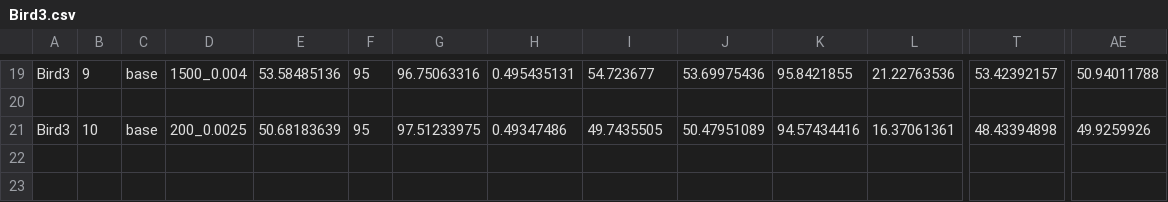
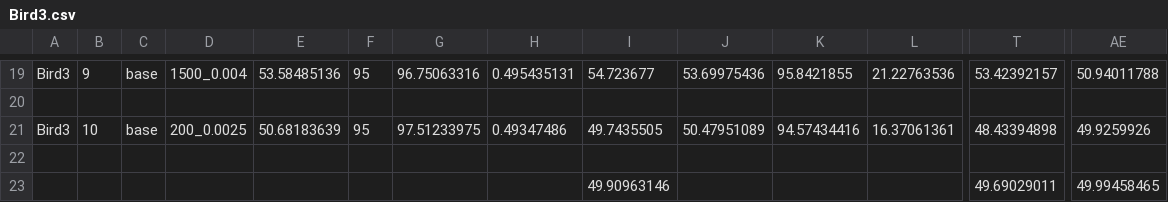
Before and after one commit to talkad/odin, a CSV file: code/Bird3.csv, drawn as a sheet; only a part is shown, gaps mark what is left out; rows hold the shown columns only; the diff names each change by its address in the sheet, - before the commit and + after, or states it on an @@ line.

```diff
--- a/code/Bird3.csv
+++ b/code/Bird3.csv
+row 22: (empty)
+row 23:  |  |  |  |  |  |  |  | 49.90963146 |  |  |  | 49.69029011 | 49.99458465
```
Also changed, not shown: code/Bird10.csv, code/Bird5.csv, 17 other files.
